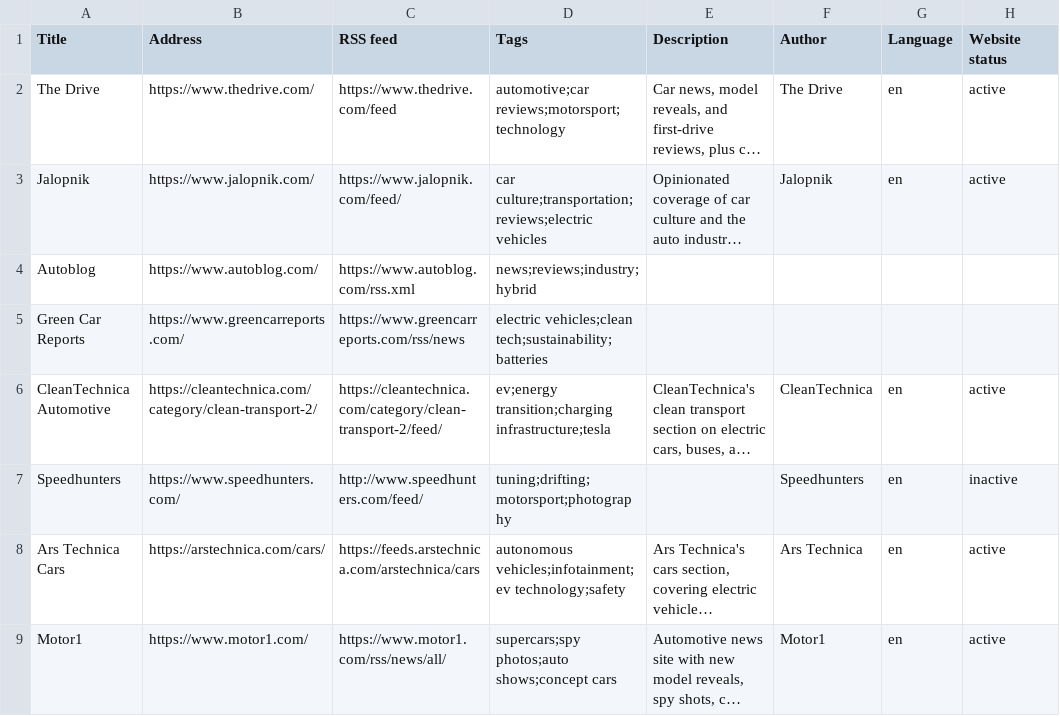
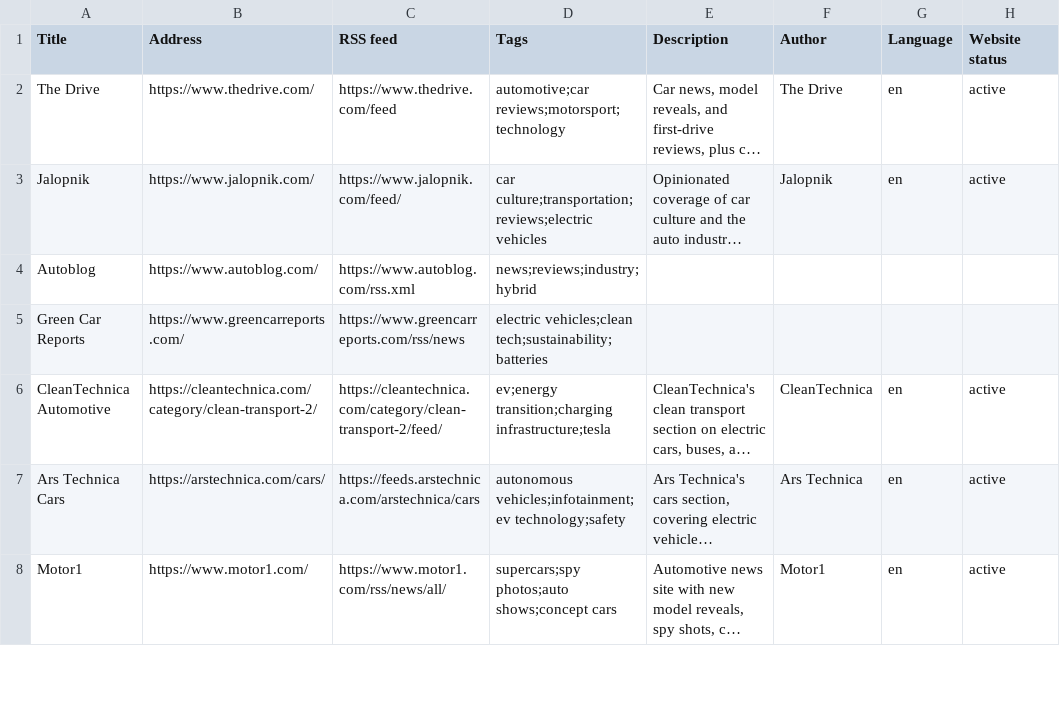
Before and after one commit to vivekstyles/BlogAI, a CSV file: Categories/Automobile/blogs.csv, drawn as a sheet; only a part is shown; long unchanged cells end in …; the diff names each change by its address in the sheet, - before the commit and + after, or states it on an @@ line.

```diff
--- a/Categories/Automobile/blogs.csv
+++ b/Categories/Automobile/blogs.csv
-row 7: Speedhunters | https://www.speedhunters.com/ | http://www.speedhunters.com/feed/ | tuning;drifting;motorsport;photography |  | Speedhunters | en | inactive
```
Also changed, not shown: 7 other files.
